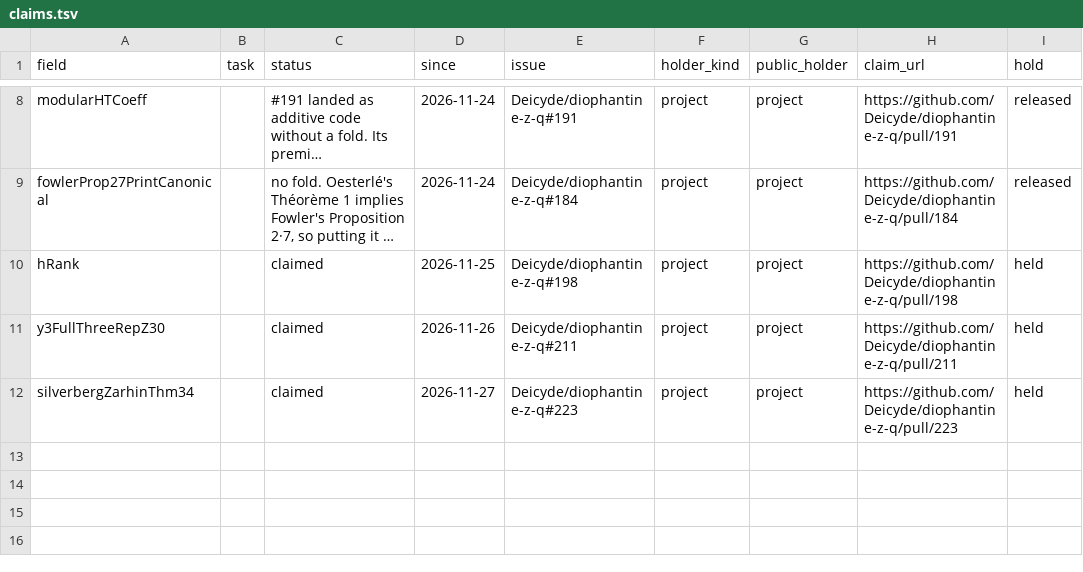
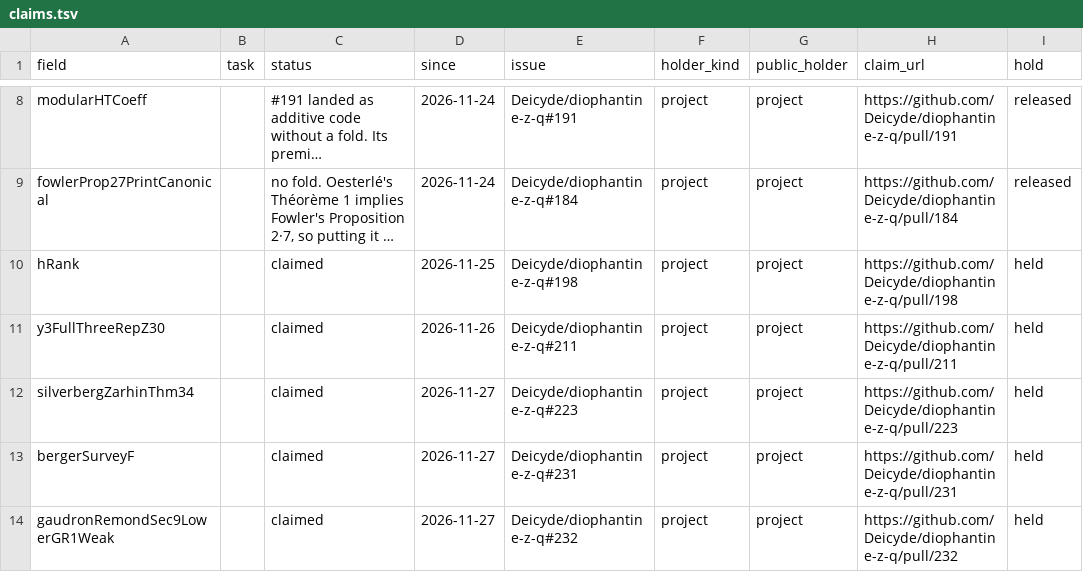
Before and after one commit to CheyLoveday/diophantine-z-q, a TSV file: docs/one-proof/claims.tsv, drawn as a sheet; only a part is shown, gaps mark what is left out; long unchanged cells end in …; the diff names each change by its address in the sheet, - before the commit and + after, or states it on an @@ line.

```diff
--- a/docs/one-proof/claims.tsv
+++ b/docs/one-proof/claims.tsv
+row 13: bergerSurveyF |  | claimed | 2026-11-27 | Deicyde/diophantine-z-q#231 | project | project | https://github.com/Deicyde/diophantine-z-q/pull/231 | held
+row 14: gaudronRemondSec9LowerGR1Weak |  | claimed | 2026-11-27 | Deicyde/diophantine-z-q#232 | project | project | https://github.com/Deicyde/diophantine-z-q/pull/232 | held
```
